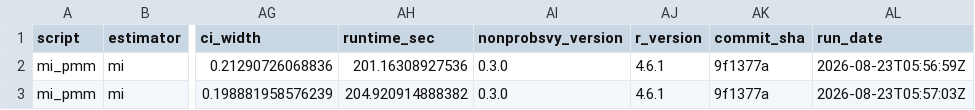
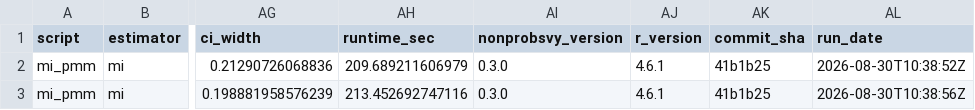
Before and after one commit to ncn-foreigners/nonprobsvy-coverage, a CSV file: results/mi/mi_pmm_coverage.csv, drawn as a sheet; only a part is shown, gaps mark what is left out; the diff names each change by its address in the sheet, - before the commit and + after, or states it on an @@ line.

```diff
--- a/results/mi/mi_pmm_coverage.csv
+++ b/results/mi/mi_pmm_coverage.csv
-AH2 (runtime_sec): 201.16308927536
+AH2 (runtime_sec): 209.689211606979
-AK2:AK3 (commit_sha): 9f1377a
+AK2:AK3 (commit_sha): 41b1b25
-AL2 (run_date): 2026-08-23T05:56:59Z
+AL2 (run_date): 2026-08-30T10:38:52Z
-AH3 (runtime_sec): 204.920914888382
+AH3 (runtime_sec): 213.452692747116
-AL3 (run_date): 2026-08-23T05:57:03Z
+AL3 (run_date): 2026-08-30T10:38:56Z
```
Also changed, not shown: results/mi/mi_glm_coverage.csv, results/mi/mi_glm_metadata.csv, 5 other files.
